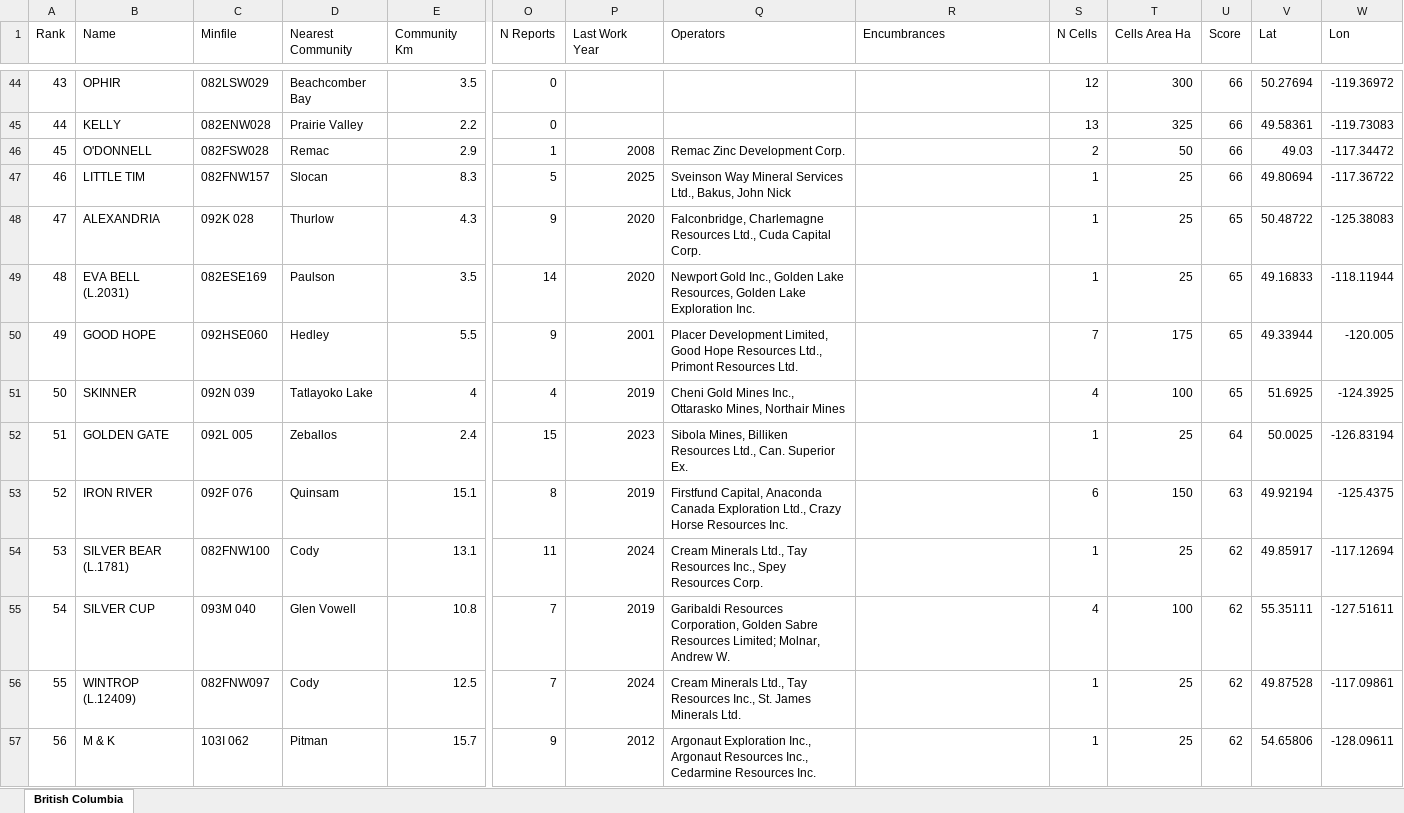
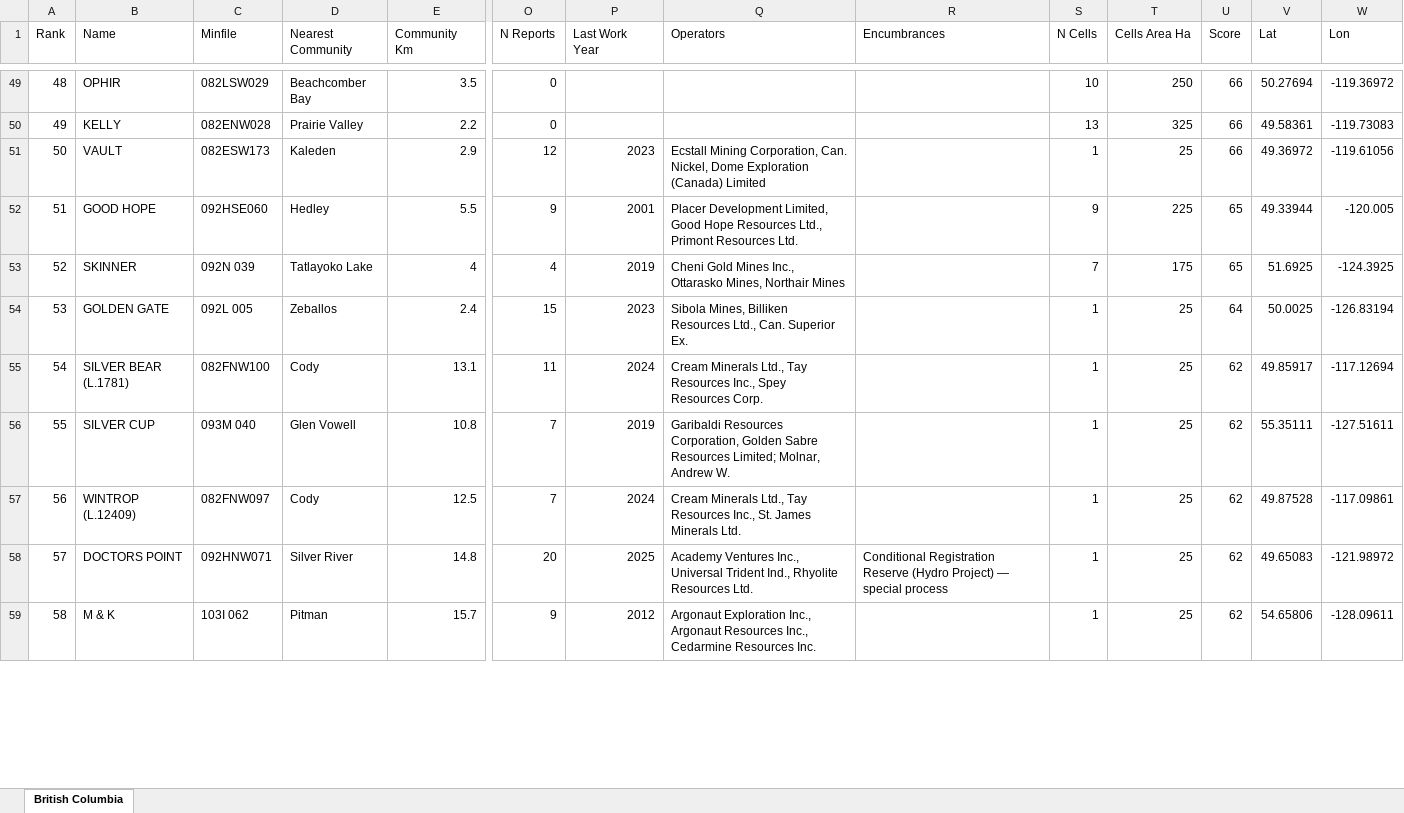
Before and after one commit to jaydeepdive/closeology, an Excel workbook: site/bc_leads.xlsx, sheet British Columbia, drawn as a sheet; only a part is shown, gaps mark what is left out; values as stored, in another font and other column widths than the file's, no borders; removed rows and columns are numbered as before the commit, all else as after; rows hold the shown columns only; the diff covers the shown part only; the diff names each change by its address in the sheet, - before the commit and + after, or states it on an @@ line.

```diff
--- a/site/bc_leads.xlsx (sheet British Columbia)
+++ b/site/bc_leads.xlsx (sheet British Columbia)
@@ column A (Rank) renumbered between rows 4 and 156 @@
-S49 (N Cells): 12
+S49 (N Cells): 10
-T49 (Cells Area Ha): 300
+T49 (Cells Area Ha): 250
-row 46: 45 | O'DONNELL | 082FSW028 | Remac | 2.9 | 1 | 2008 | Remac Zinc Development Corp. |  | 2 | 50 | 66 | 49.03 | -117.34472
-row 47: 46 | LITTLE TIM | 082FNW157 | Slocan | 8.3 | 5 | 2025 | Sveinson Way Mineral Services Ltd., Bakus, John Nick |  | 1 | 25 | 66 | 49.80694 | -117.36722
-row 48: 47 | ALEXANDRIA | 092K 028 | Thurlow | 4.3 | 9 | 2020 | Falconbridge, Charlemagne Resources Ltd., Cuda Capital Corp. |  | 1 | 25 | 65 | 50.48722 | -125.38083
-row 49: 48 | EVA BELL (L.2031) | 082ESE169 | Paulson | 3.5 | 14 | 2020 | Newport Gold Inc., Golden Lake Resources, Golden Lake Exploration Inc. |  | 1 | 25 | 65 | 49.16833 | -118.11944
+row 51: 50 | VAULT | 082ESW173 | Kaleden | 2.9 | 12 | 2023 | Ecstall Mining Corporation, Can. Nickel, Dome Exploration (Canada) Limited |  | 1 | 25 | 66 | 49.36972 | -119.61056
-S52 (N Cells): 7
+S52 (N Cells): 9
-T52 (Cells Area Ha): 175
+T52 (Cells Area Ha): 225
-S53 (N Cells): 4
+S53 (N Cells): 7
-T53 (Cells Area Ha): 100
+T53 (Cells Area Ha): 175
-row 53: 52 | IRON RIVER | 092F 076 | Quinsam | 15.1 | 8 | 2019 | Firstfund Capital, Anaconda Canada Exploration Ltd., Crazy Horse Resources Inc. |  | 6 | 150 | 63 | 49.92194 | -125.4375
-S56 (N Cells): 4
+S56 (N Cells): 1
-T56 (Cells Area Ha): 100
+T56 (Cells Area Ha): 25
+row 58: 57 | DOCTORS POINT | 092HNW071 | Silver River | 14.8 | 20 | 2025 | Academy Ventures Inc., Universal Trident Ind., Rhyolite Resources Ltd. | Conditional Registration Reserve (Hydro Project) — special process | 1 | 25 | 62 | 49.65083 | -121.98972
```
Also changed, not shown: 34 added rows, 28 removed rows, 2 moved rows and 60 edited cells elsewhere in this sheet, site/on_leads.xlsx, 5 other files.
